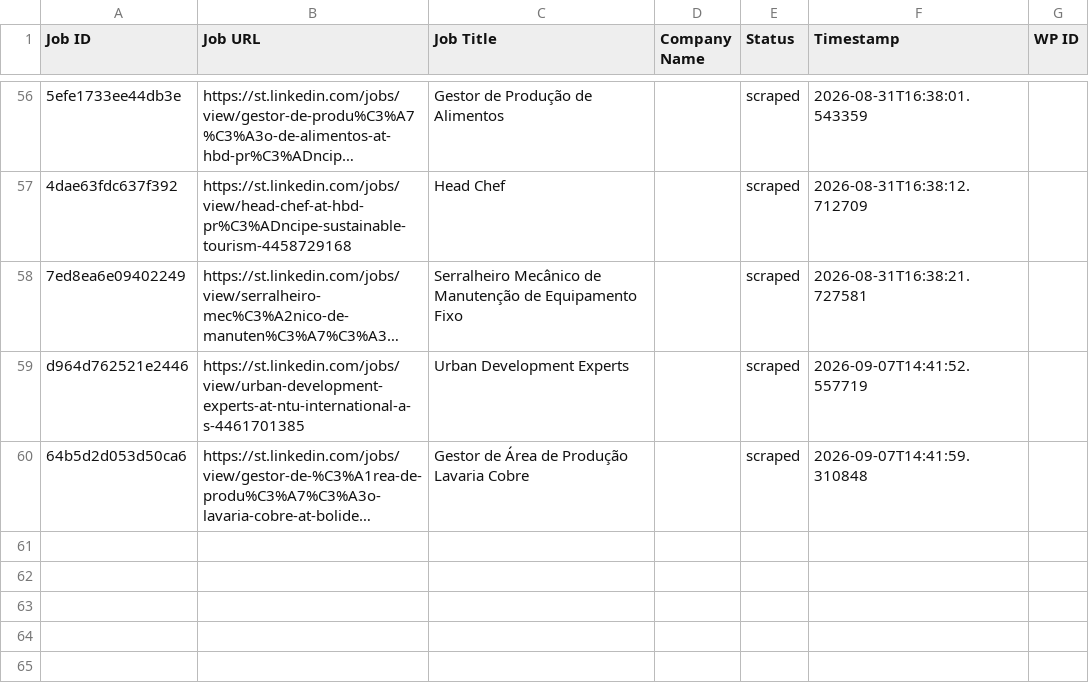
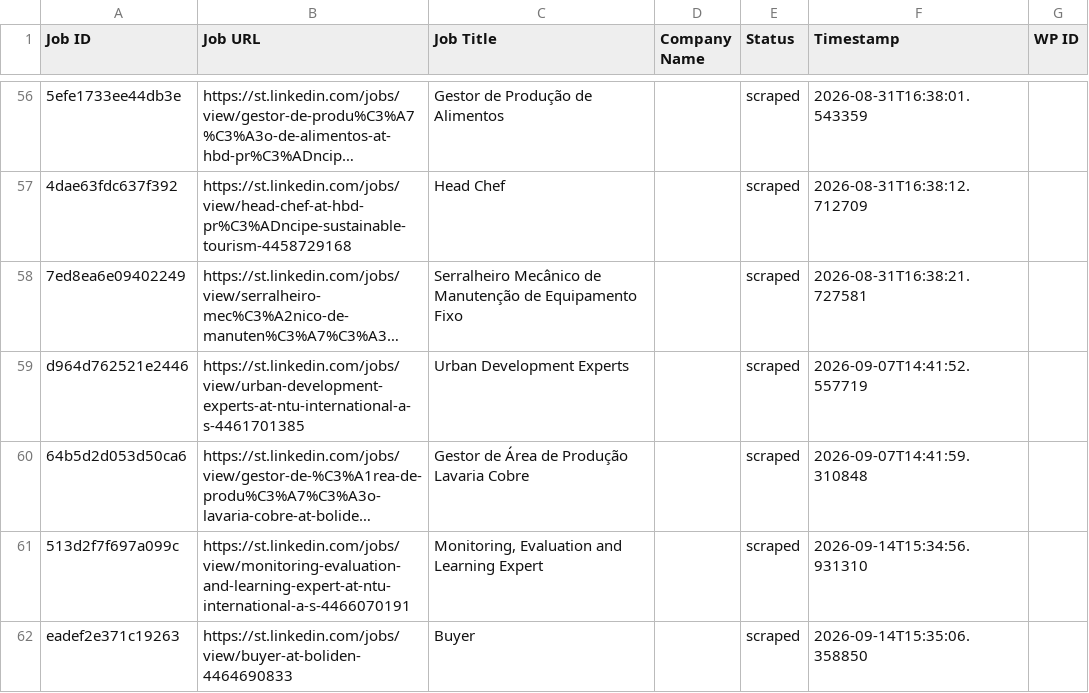
Before and after one commit to mimusdesign/st, a CSV file: processed_jobs.csv, drawn as a sheet; only a part is shown, gaps mark what is left out; long unchanged cells end in …; the diff names each change by its address in the sheet, - before the commit and + after, or states it on an @@ line.

```diff
--- a/processed_jobs.csv
+++ b/processed_jobs.csv
+row 61: 513d2f7f697a099c | https://st.linkedin.com/jobs/view/monitoring-evaluation-and-learning-expert-at-ntu-international-a-s-4466070191 | Monitoring, Evaluation and Learning Expert |  | scraped | 2026-09-14T15:34:56.931310
+row 62: eadef2e371c19263 | https://st.linkedin.com/jobs/view/buyer-at-boliden-4464690833 | Buyer |  | scraped | 2026-09-14T15:35:06.358850
```
